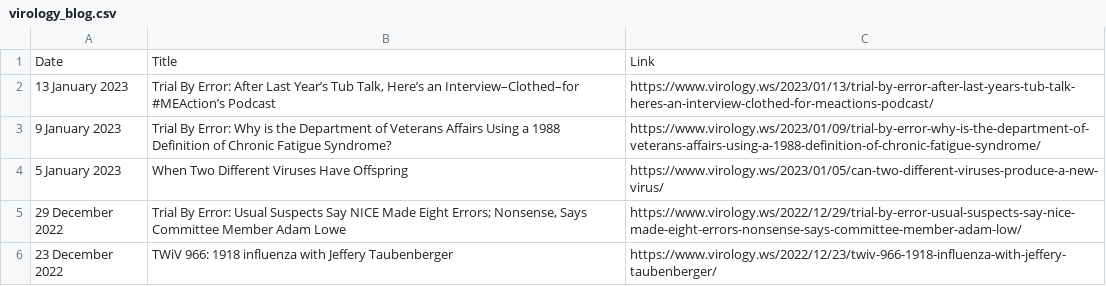
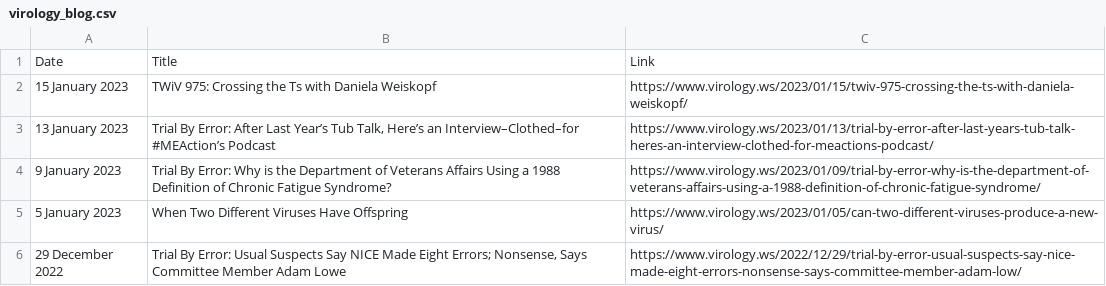
Before and after one commit to bbennett80/virology_blog, a CSV file: virology_blog.csv, drawn as a sheet; only a part is shown; the shorter side is filled out with more unchanged rows.

```diff
--- a/virology_blog.csv
+++ b/virology_blog.csv
@@ -1,2 +1,3 @@
 Date,Title,Link
+15 January 2023,TWiV 975: Crossing the Ts with Daniela Weiskopf,https://www.virology.ws/2023/01/15/twiv-975-crossing-the-ts-with-daniela-weiskopf/
 13 January 2023,"Trial By Error: After Last Year’s Tub Talk, Here’s an Interview–Clothed–for #MEAction’s Podcast",https://www.virology.ws/2023/01/13/trial-by-error-after-last-years-tub-talk-heres-an-interview-clothed-for-meactions-podcast/
```
